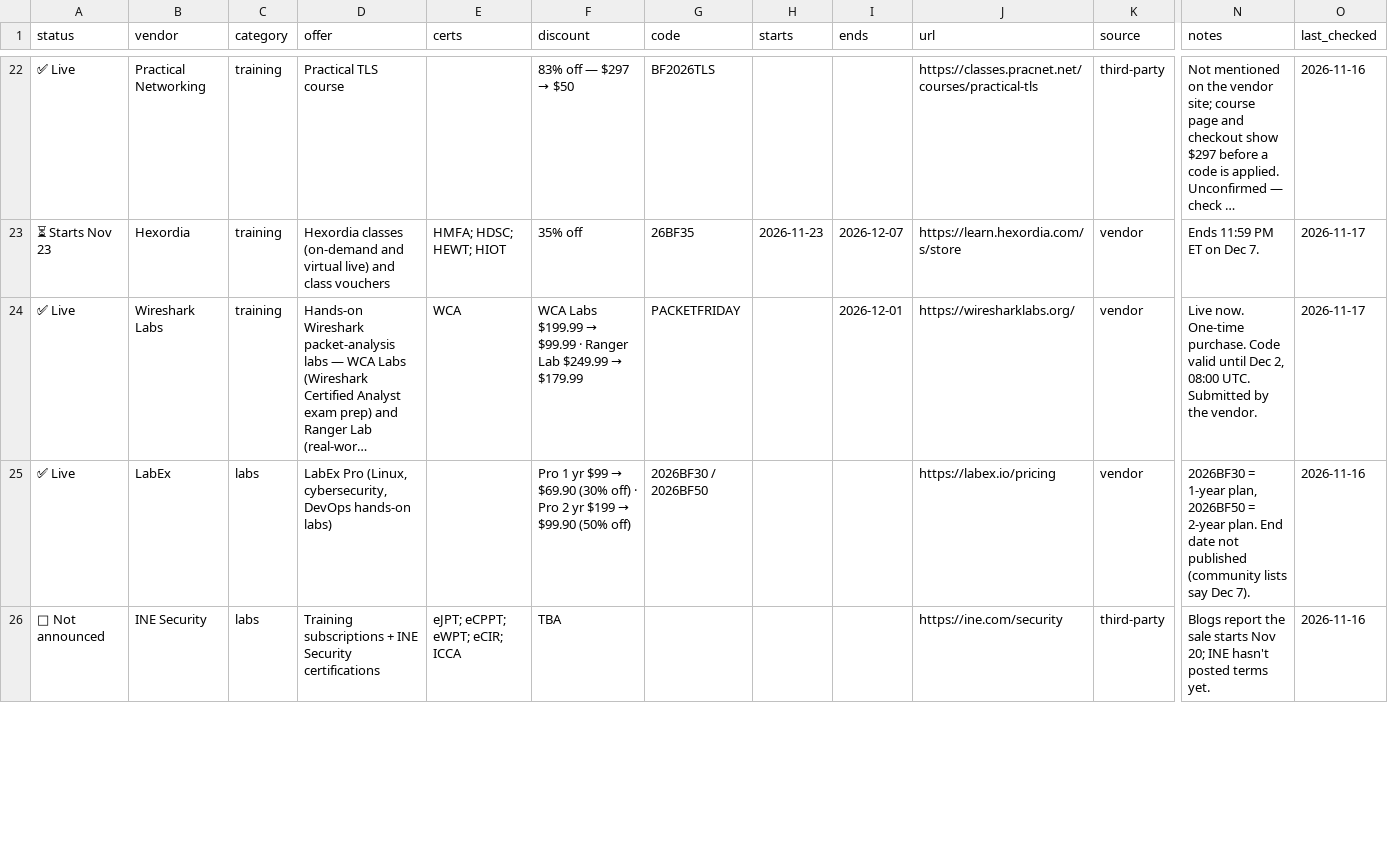
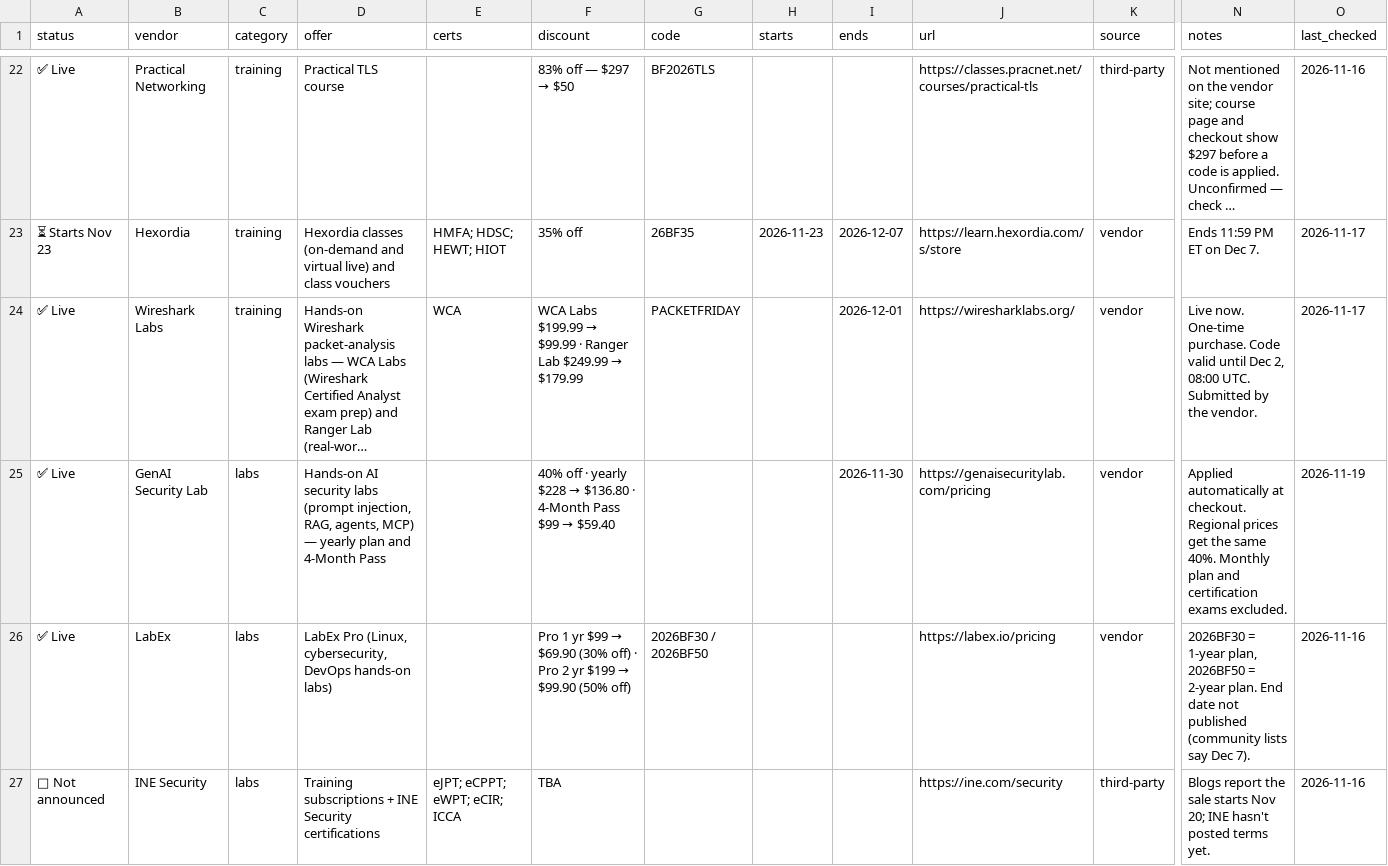
Before and after one commit to Modern-Security/infosec-cert-black-friday-2026, a CSV file: data/deals.csv, drawn as a sheet; only a part is shown, gaps mark what is left out; long unchanged cells end in …; rows hold the shown columns only; the diff names each change by its address in the sheet, - before the commit and + after, or states it on an @@ line.

```diff
--- a/data/deals.csv
+++ b/data/deals.csv
+row 25: ✅ Live | GenAI Security Lab | labs | Hands-on AI security labs (prompt injection, RAG, agents, MCP) — yearly plan and 4-Month Pass |  | 40% off · yearly $228 → $136.80 · 4-Month Pass $99 → $59.40 |  |  | 2026-11-30 | https://genaisecuritylab.com/pricing | vendor | Applied automatically at checkout. Regional prices get the same 40%. Monthly plan and certification exams excluded. | 2026-11-19
```
Also changed, not shown: 2 other files.
